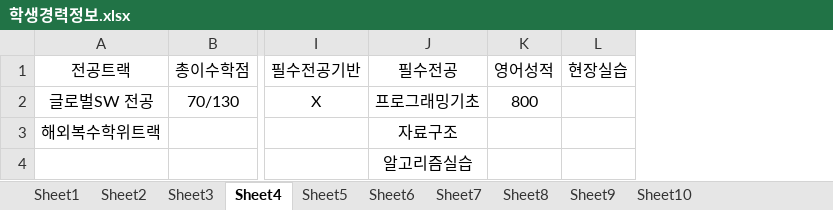
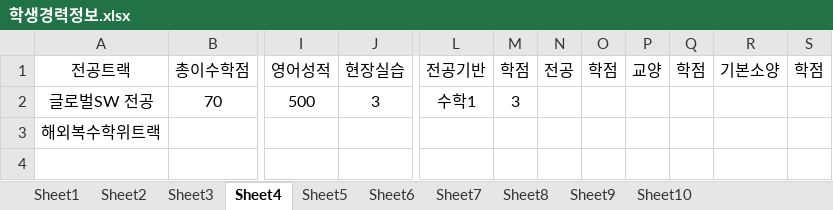
Before and after one commit to o-star/software_design, an Excel workbook: 학생경력정보.xlsx, sheet Sheet4, drawn as a sheet; only a part is shown, gaps mark what is left out; values as stored, in another font and other column widths than the file's, no borders; removed rows and columns are numbered as before the commit, all else as after; rows hold the shown columns only; the diff names each change by its address in the sheet, - before the commit and + after, or states it on an @@ line.

```diff
--- a/학생경력정보.xlsx (sheet Sheet4)
+++ b/학생경력정보.xlsx (sheet Sheet4)
-column I, rows 1-2: 필수전공기반 | X
-column J, rows 1-3: 필수전공 | 프로그래밍기초 | 자료구조
+column L, rows 1-2: 전공기반 | 수학1
+column M, rows 1-2: 학점 | 3
+column N, row 1: 전공
+column O, row 1: 학점
+column P, row 1: 교양
+column Q, row 1: 학점
+column R, row 1: 기본소양
+column S, row 1: 학점
-B2: 70/130
+B2: 70
-I2: 800
+I2: 500
-J2: (empty)
+J2: 3
-row 4:  |  |  | 알고리즘실습
```
Also changed, not shown: sheet Sheet3, sheet Sheet10, sheet Sheet8, sheet Sheet7, sheet Sheet6, sheet Sheet9, 3 more sheets, 졸업요건.xlsx, 6 other files.
